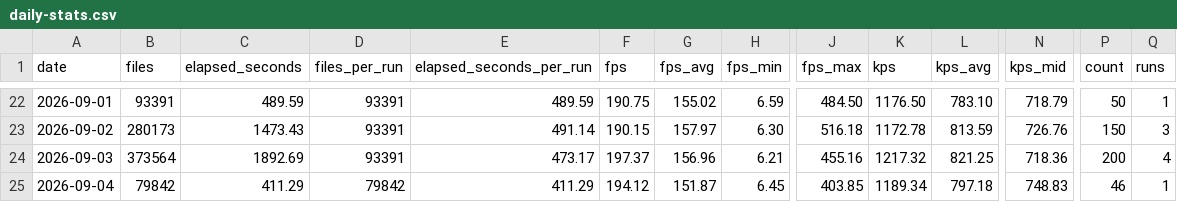
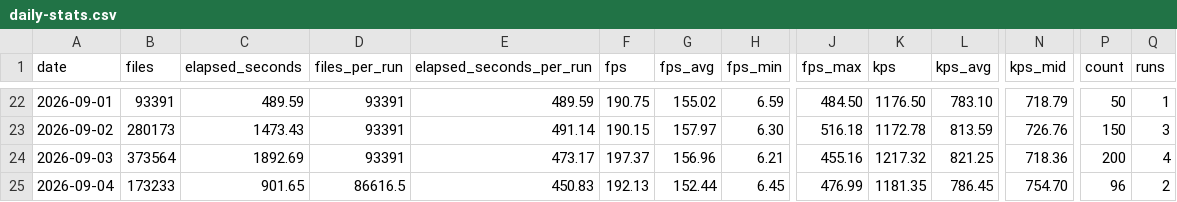
Before and after one commit to streetsidesoftware/cspell, a CSV file: static/daily-stats.csv, drawn as a sheet; only a part is shown, gaps mark what is left out; the diff names each change by its address in the sheet, - before the commit and + after, or states it on an @@ line.

```diff
--- a/static/daily-stats.csv
+++ b/static/daily-stats.csv
-B25 (files): 79842
+B25 (files): 173233
-C25 (elapsed_seconds): 411.29
+C25 (elapsed_seconds): 901.65
-D25 (files_per_run): 79842
+D25 (files_per_run): 86616.5
-E25 (elapsed_seconds_per_run): 411.29
+E25 (elapsed_seconds_per_run): 450.83
-F25 (fps): 194.12
+F25 (fps): 192.13
-G25 (fps_avg): 151.87
+G25 (fps_avg): 152.44
-J25 (fps_max): 403.85
+J25 (fps_max): 476.99
-K25 (kps): 1189.34
+K25 (kps): 1181.35
-L25 (kps_avg): 797.18
+L25 (kps_avg): 786.45
-N25 (kps_mid): 748.83
+N25 (kps_mid): 754.70
-P25 (count): 46
+P25 (count): 96
-Q25 (runs): 1
+Q25 (runs): 2
```
Also changed, not shown: 2 other files.
